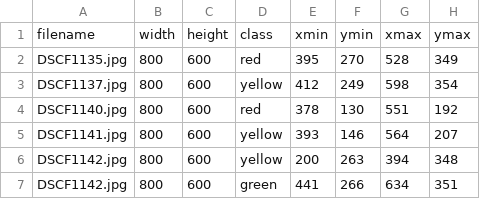
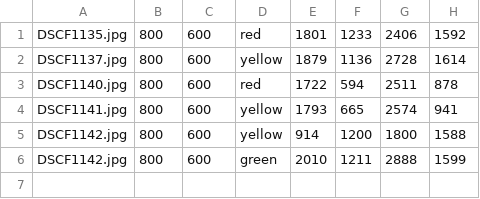
Before and after one commit to ShivprasadShivratri/object_detection_demo, a CSV file: data_original/annotations/test_labels.csv, drawn as a sheet.

```diff
--- a/data_original/annotations/test_labels.csv
+++ b/data_original/annotations/test_labels.csv
@@ -1,7 +1,6 @@
-filename,width,height,class,xmin,ymin,xmax,ymax
-DSCF1135.jpg,800,600,red,395,270,528,349
-DSCF1137.jpg,800,600,yellow,412,249,598,354
-DSCF1140.jpg,800,600,red,378,130,551,192
-DSCF1141.jpg,800,600,yellow,393,146,564,207
-DSCF1142.jpg,800,600,yellow,200,263,394,348
-DSCF1142.jpg,800,600,green,441,266,634,351
+DSCF1135.jpg,800,600,red,1801,1233,2406,1592
+DSCF1137.jpg,800,600,yellow,1879,1136,2728,1614
+DSCF1140.jpg,800,600,red,1722,594,2511,878
+DSCF1141.jpg,800,600,yellow,1793,665,2574,941
+DSCF1142.jpg,800,600,yellow,914,1200,1800,1588
+DSCF1142.jpg,800,600,green,2010,1211,2888,1599
```
Also changed, not shown: data_original/annotations/train_labels.csv.
